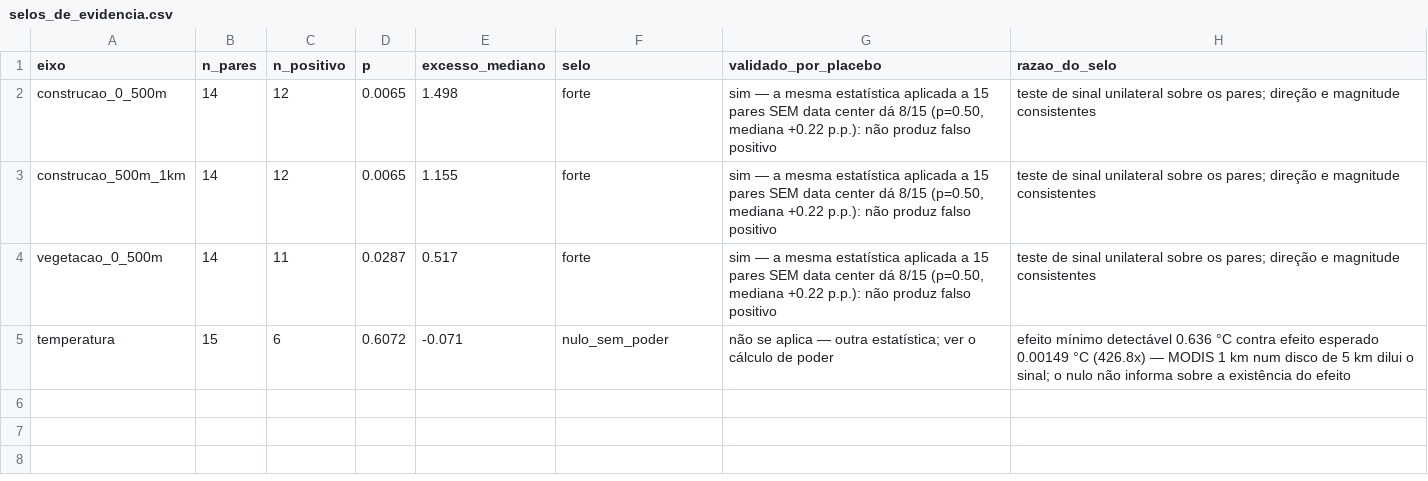
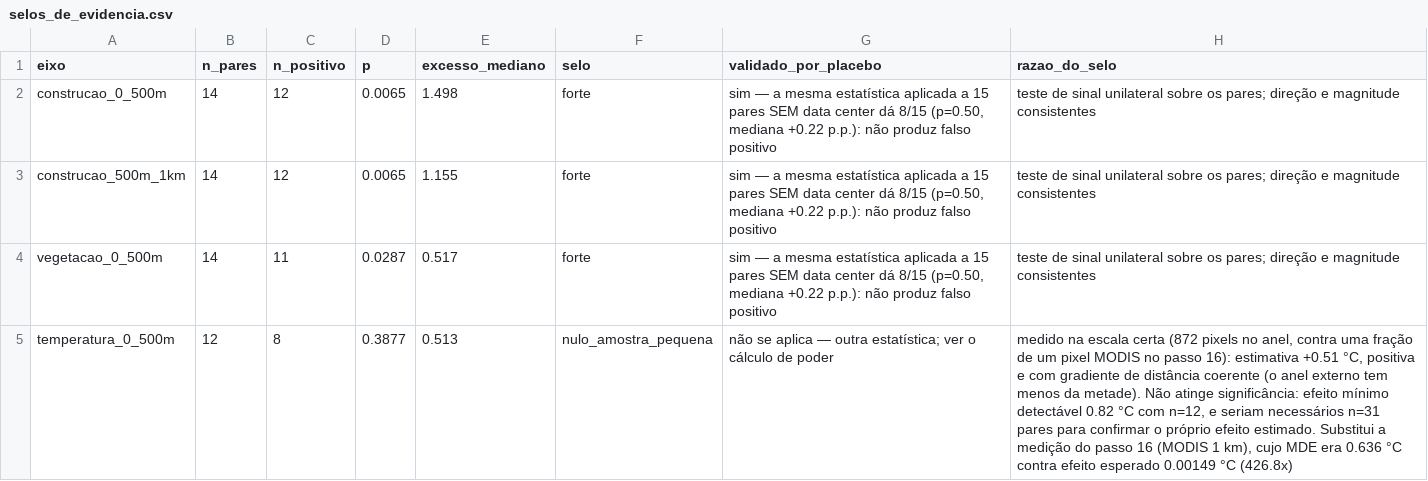
Before and after one commit to Sentinela-Verde/modelo-imagens-satelite, a CSV file: modelo-impacto-score/outputs/selos_de_evidencia.csv, drawn as a sheet; removed rows and columns are numbered as before the commit, all else as after; the diff names each change by its address in the sheet, - before the commit and + after, or states it on an @@ line.

```diff
--- a/modelo-impacto-score/outputs/selos_de_evidencia.csv
+++ b/modelo-impacto-score/outputs/selos_de_evidencia.csv
-row 5: temperatura | 15 | 6 | 0.6072 | -0.071 | nulo_sem_poder | não se aplica — outra estatística; ver o cálculo de poder | efeito mínimo detectável 0.636 °C contra efeito esperado 0.00149 °C (426.8x) — MODIS 1 km num disco de 5 km dilui o sinal; o nulo não informa sobre a existência do efeito
+row 5: temperatura_0_500m | 12 | 8 | 0.3877 | 0.513 | nulo_amostra_pequena | não se aplica — outra estatística; ver o cálculo de poder | medido na escala certa (872 pixels no anel, contra uma fração de um pixel MODIS no passo 16): estimativa +0.51 °C, positiva e com gradiente de distância coerente (o anel externo tem menos da metade). Não atinge significância: efeito mínimo detectável 0.82 °C com n=12, e seriam necessários n=31 pares para confirmar o próprio efeito estimado. Substitui a medição do passo 16 (MODIS 1 km), cujo MDE era 0.636 °C contra efeito esperado 0.00149 °C (426.8x)
```
Also changed, not shown: modelo-impacto-score/outputs/boletim_por_campus.csv, modelo-impacto-score/outputs/boletim_por_eixo.csv, 4 other files.
